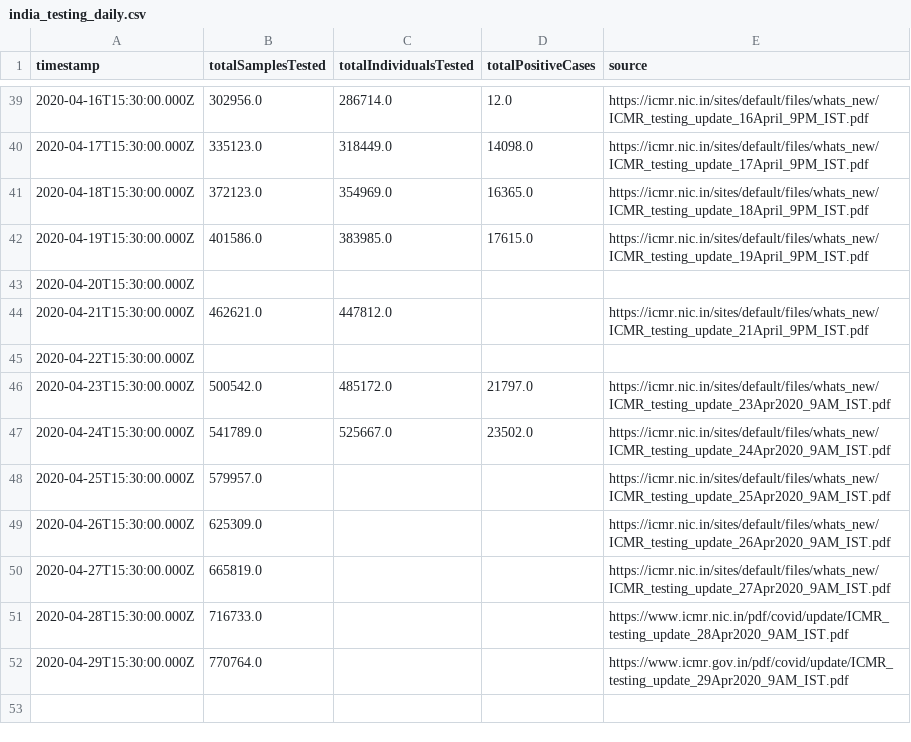
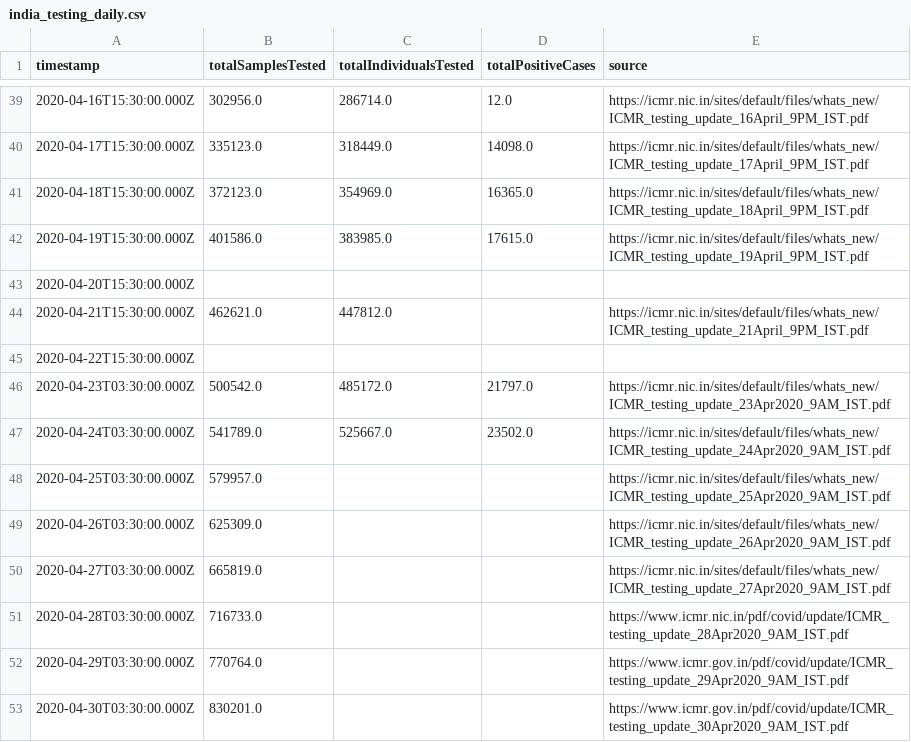
Before and after one commit to ianforme/india-covid-ql-helper, a CSV file: india_testing_daily.csv, drawn as a sheet; only a part is shown, gaps mark what is left out.

Commit message:
update

```diff
--- a/india_testing_daily.csv
+++ b/india_testing_daily.csv
@@ -45,8 +45,9 @@ timestamp,totalSamplesTested,totalIndividualsTested,totalPositiveCases,source
 2020-04-22T15:30:00.000Z,,,,
-2020-04-23T15:30:00.000Z,500542.0,485172.0,21797.0,https://icmr.nic.in/sites/default/files/whats_new/ICMR_testing_update_23Apr2020_9AM_IST.pdf
-2020-04-24T15:30:00.000Z,541789.0,525667.0,23502.0,https://icmr.nic.in/sites/default/files/whats_new/ICMR_testing_update_24Apr2020_9AM_IST.pdf
-2020-04-25T15:30:00.000Z,579957.0,,,https://icmr.nic.in/sites/default/files/whats_new/ICMR_testing_update_25Apr2020_9AM_IST.pdf
-2020-04-26T15:30:00.000Z,625309.0,,,https://icmr.nic.in/sites/default/files/whats_new/ICMR_testing_update_26Apr2020_9AM_IST.pdf
-2020-04-27T15:30:00.000Z,665819.0,,,https://icmr.nic.in/sites/default/files/whats_new/ICMR_testing_update_27Apr2020_9AM_IST.pdf
-2020-04-28T15:30:00.000Z,716733.0,,,https://www.icmr.nic.in/pdf/covid/update/ICMR_testing_update_28Apr2020_9AM_IST.pdf
-2020-04-29T15:30:00.000Z,770764.0,,,https://www.icmr.gov.in/pdf/covid/update/ICMR_testing_update_29Apr2020_9AM_IST.pdf
+2020-04-23T03:30:00.000Z,500542.0,485172.0,21797.0,https://icmr.nic.in/sites/default/files/whats_new/ICMR_testing_update_23Apr2020_9AM_IST.pdf
+2020-04-24T03:30:00.000Z,541789.0,525667.0,23502.0,https://icmr.nic.in/sites/default/files/whats_new/ICMR_testing_update_24Apr2020_9AM_IST.pdf
+2020-04-25T03:30:00.000Z,579957.0,,,https://icmr.nic.in/sites/default/files/whats_new/ICMR_testing_update_25Apr2020_9AM_IST.pdf
+2020-04-26T03:30:00.000Z,625309.0,,,https://icmr.nic.in/sites/default/files/whats_new/ICMR_testing_update_26Apr2020_9AM_IST.pdf
+2020-04-27T03:30:00.000Z,665819.0,,,https://icmr.nic.in/sites/default/files/whats_new/ICMR_testing_update_27Apr2020_9AM_IST.pdf
+2020-04-28T03:30:00.000Z,716733.0,,,https://www.icmr.nic.in/pdf/covid/update/ICMR_testing_update_28Apr2020_9AM_IST.pdf
+2020-04-29T03:30:00.000Z,770764.0,,,https://www.icmr.gov.in/pdf/covid/update/ICMR_testing_update_29Apr2020_9AM_IST.pdf
+2020-04-30T03:30:00.000Z,830201.0,,,https://www.icmr.gov.in/pdf/covid/update/ICMR_testing_update_30Apr2020_9AM_IST.pdf
```
